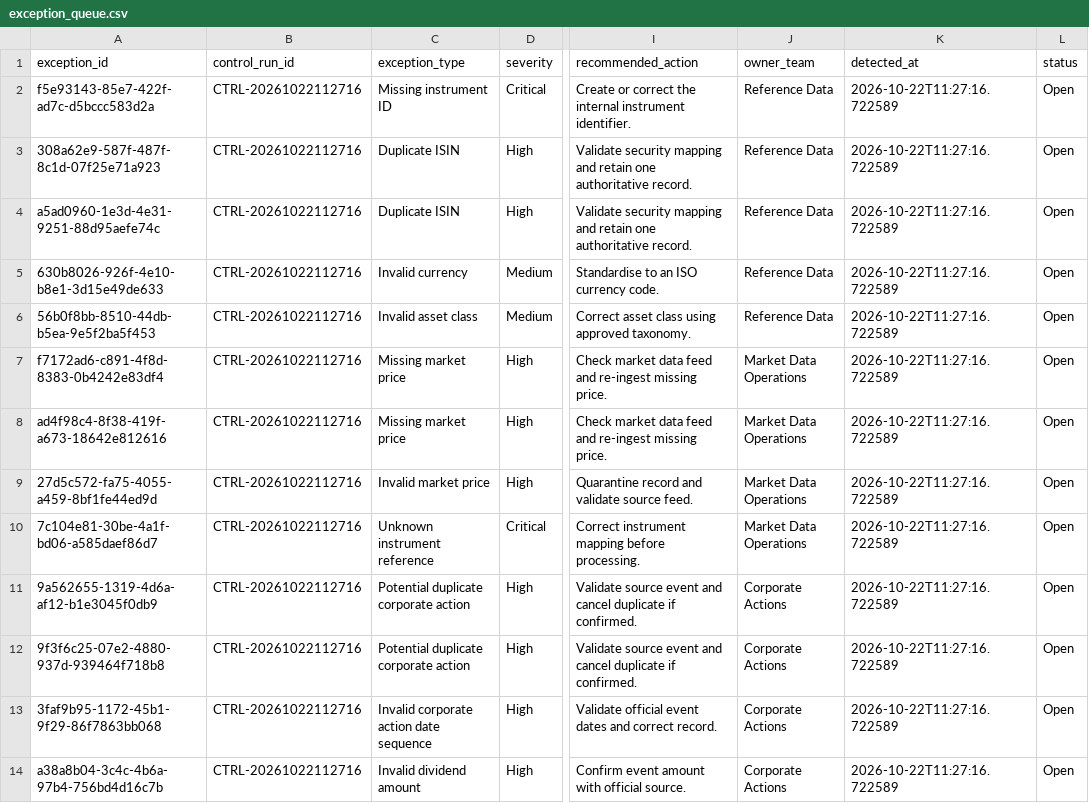
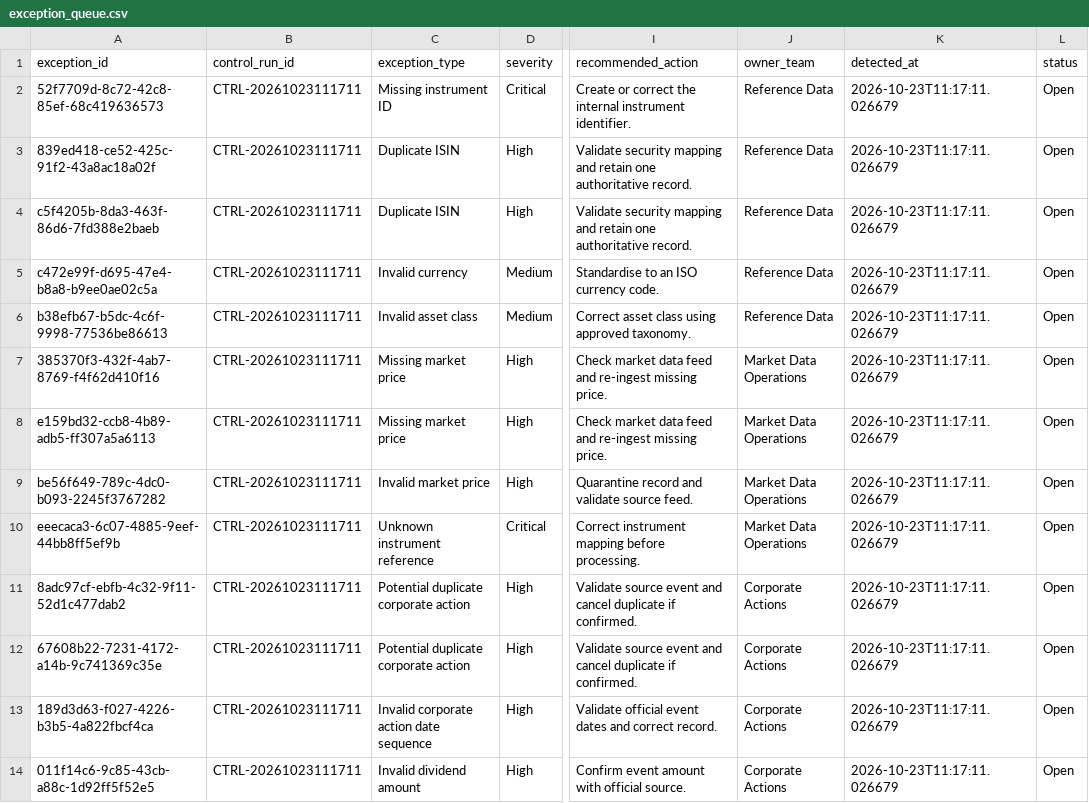
Before and after one commit to Kanss1176/trading-operations-control-room, a CSV file: data/processed/exception_queue.csv, drawn as a sheet; only a part is shown, gaps mark what is left out; the diff names each change by its address in the sheet, - before the commit and + after, or states it on an @@ line.

```diff
--- a/data/processed/exception_queue.csv
+++ b/data/processed/exception_queue.csv
-A2 (exception_id): f5e93143-85e7-422f-ad7c-d5bccc583d2a
+A2 (exception_id): 52f7709d-8c72-42c8-85ef-68c419636573
-B2:B14 (control_run_id): CTRL-20261022112716
+B2:B14 (control_run_id): CTRL-20261023111711
-K2:K14 (detected_at): 2026-10-22T11:27:16.722589
+K2:K14 (detected_at): 2026-10-23T11:17:11.026679
-A3 (exception_id): 308a62e9-587f-487f-8c1d-07f25e71a923
+A3 (exception_id): 839ed418-ce52-425c-91f2-43a8ac18a02f
-A4 (exception_id): a5ad0960-1e3d-4e31-9251-88d95aefe74c
+A4 (exception_id): c5f4205b-8da3-463f-86d6-7fd388e2baeb
-A5 (exception_id): 630b8026-926f-4e10-b8e1-3d15e49de633
+A5 (exception_id): c472e99f-d695-47e4-b8a8-b9ee0ae02c5a
-A6 (exception_id): 56b0f8bb-8510-44db-b5ea-9e5f2ba5f453
+A6 (exception_id): b38efb67-b5dc-4c6f-9998-77536be86613
-A7 (exception_id): f7172ad6-c891-4f8d-8383-0b4242e83df4
+A7 (exception_id): 385370f3-432f-4ab7-8769-f4f62d410f16
-A8 (exception_id): ad4f98c4-8f38-419f-a673-18642e812616
+A8 (exception_id): e159bd32-ccb8-4b89-adb5-ff307a5a6113
-A9 (exception_id): 27d5c572-fa75-4055-a459-8bf1fe44ed9d
+A9 (exception_id): be56f649-789c-4dc0-b093-2245f3767282
-A10 (exception_id): 7c104e81-30be-4a1f-bd06-a585daef86d7
+A10 (exception_id): eeecaca3-6c07-4885-9eef-44bb8ff5ef9b
-A11 (exception_id): 9a562655-1319-4d6a-af12-b1e3045f0db9
+A11 (exception_id): 8adc97cf-ebfb-4c32-9f11-52d1c477dab2
-A12 (exception_id): 9f3f6c25-07e2-4880-937d-939464f718b8
+A12 (exception_id): 67608b22-7231-4172-a14b-9c741369c35e
-A13 (exception_id): 3faf9b95-1172-45b1-9f29-86f7863bb068
+A13 (exception_id): 189d3d63-f027-4226-b3b5-4a822fbcf4ca
-A14 (exception_id): a38a8b04-3c4c-4b6a-97b4-756bd4d16c7b
+A14 (exception_id): 011f14c6-9c85-43cb-a88c-1d92ff5f52e5
```
Also changed, not shown: data/processed/reconciliation_results.csv, 1 other file.
